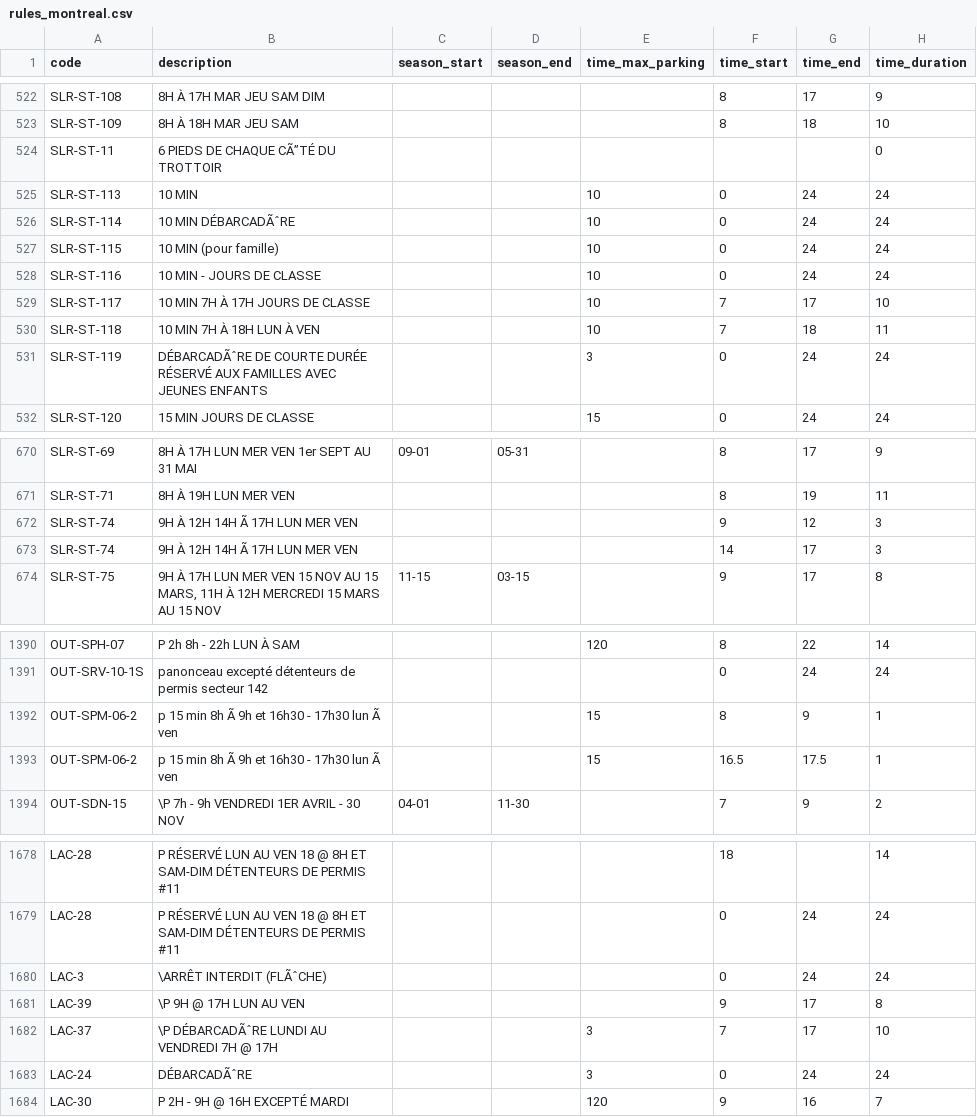
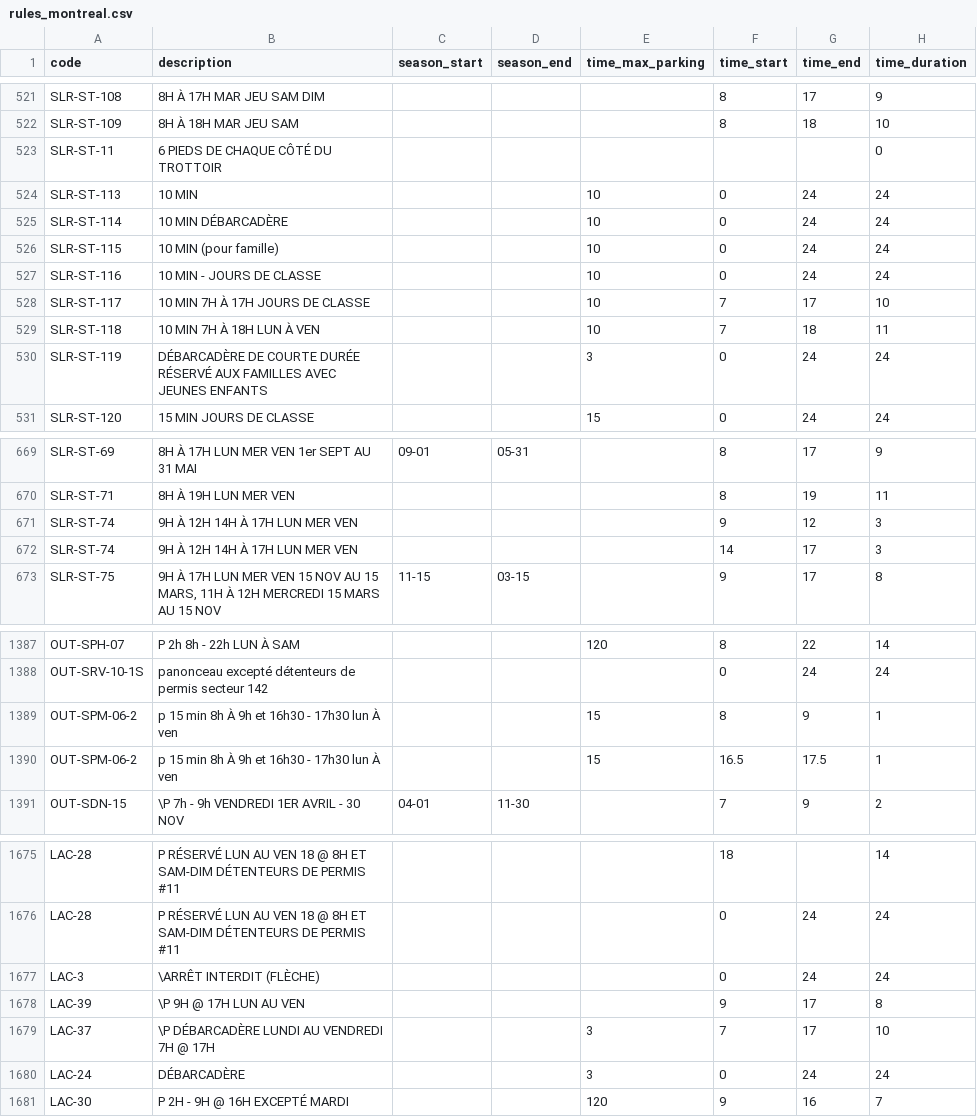
Before and after one commit to prkng/api, a CSV file: prkng/data/rules_montreal.csv, drawn as a sheet; only a part is shown, gaps mark what is left out; addresses are those after the commit; the diff covers the shown part only; the diff names each change by its address in the sheet, - before the commit and + after, or states it on an @@ line.

```diff
--- a/prkng/data/rules_montreal.csv
+++ b/prkng/data/rules_montreal.csv
-B523 (description): 6 PIEDS DE CHAQUE CÃ”TÉ DU TROTTOIR
+B523 (description): 6 PIEDS DE CHAQUE CÔTÉ DU TROTTOIR
-B525 (description): 10 MIN DÉBARCADÃˆRE
+B525 (description): 10 MIN DÉBARCADÈRE
-B530 (description): DÉBARCADÃˆRE DE COURTE…
+B530 (description): DÉBARCADÈRE DE COURTE…
-B671:B672 (description): 9H À 12H 14H Ã 17H LUN MER VEN
+B671:B672 (description): 9H À 12H 14H À 17H LUN MER VEN
-B1389:B1390 (description): p 15 min 8h Ã 9h et 16h30 - 17h30 lun Ã ven
+B1389:B1390 (description): p 15 min 8h À 9h et 16h30 - 17h30 lun À ven
-B1677 (description): \ARRÊT INTERDIT (FLÃˆCHE)
+B1677 (description): \ARRÊT INTERDIT (FLÈCHE)
-B1679 (description): \P DÉBARCADÃˆRE LUNDI AU VENDREDI 7H @ 17H
+B1679 (description): \P DÉBARCADÈRE LUNDI AU VENDREDI 7H @ 17H
-B1680 (description): DÉBARCADÃˆRE
+B1680 (description): DÉBARCADÈRE
```
Also changed, not shown: 3 removed rows and 52 edited cells elsewhere in this file.
